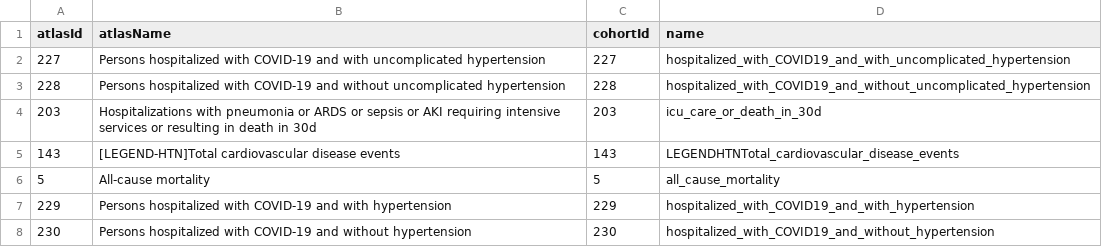
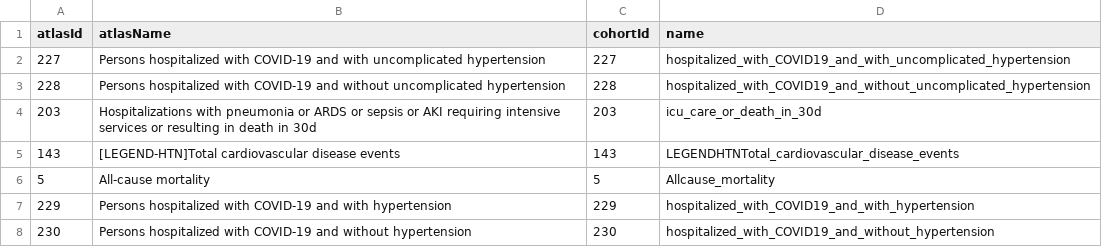
Before and after one commit to ABMI/Covid19EssentialHypertension, a CSV file: inst/settings/CohortsToCreate.csv, drawn as a sheet.

Commit message:
fix typo

```diff
--- a/inst/settings/CohortsToCreate.csv
+++ b/inst/settings/CohortsToCreate.csv
@@ -5,3 +5,3 @@ atlasId,atlasName,cohortId,name
 143,[LEGEND-HTN]Total cardiovascular disease events,143,LEGENDHTNTotal_cardiovascular_disease_events
-5,All-cause mortality,5,all_cause_mortality
+5,All-cause mortality,5,Allcause_mortality
 229,Persons hospitalized with COVID-19 and with hypertension,229,hospitalized_with_COVID19_and_with_hypertension
```
